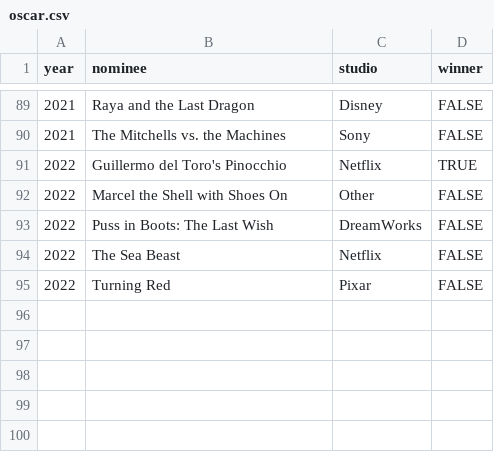
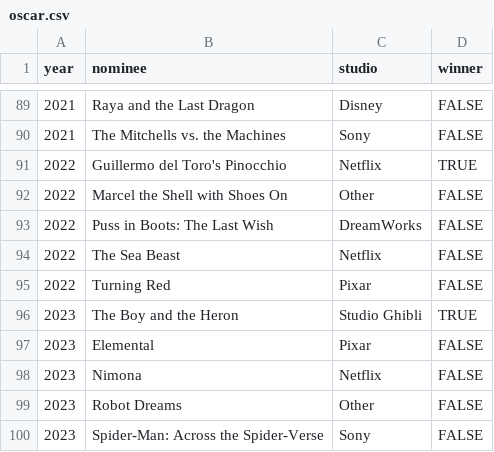
Before and after one commit to eugenerbl/animated-film-awards, a CSV file: oscar.csv, drawn as a sheet; only a part is shown, gaps mark what is left out.

```diff
--- a/oscar.csv
+++ b/oscar.csv
@@ -95 +95,6 @@ year,nominee,studio,winner
 2022,Turning Red,Pixar,FALSE
+2023,The Boy and the Heron,Studio Ghibli,TRUE
+2023,Elemental,Pixar,FALSE
+2023,Nimona,Netflix,FALSE
+2023,Robot Dreams,Other,FALSE
+2023,Spider-Man: Across the Spider-Verse,Sony,FALSE
```
Also changed, not shown: annie.csv, bafta.csv, 3 other files.
